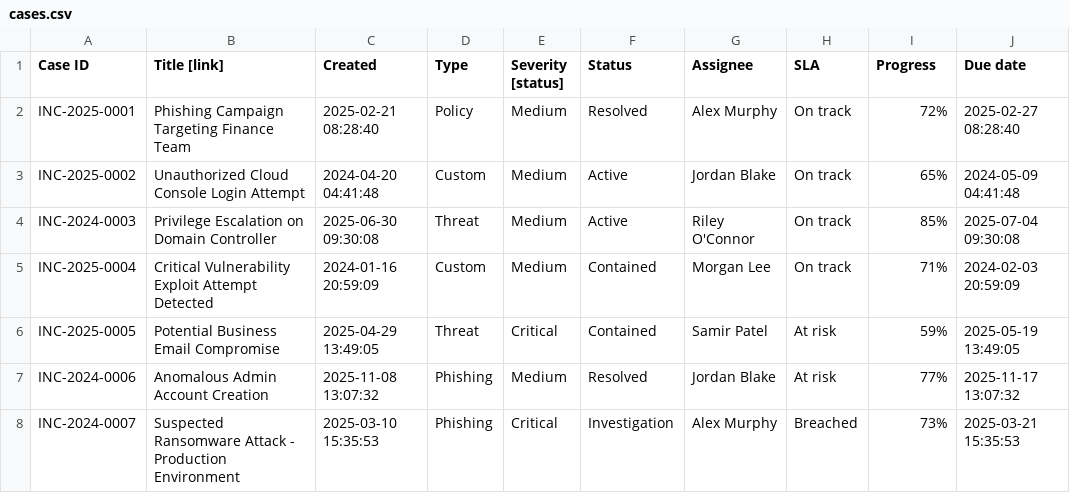
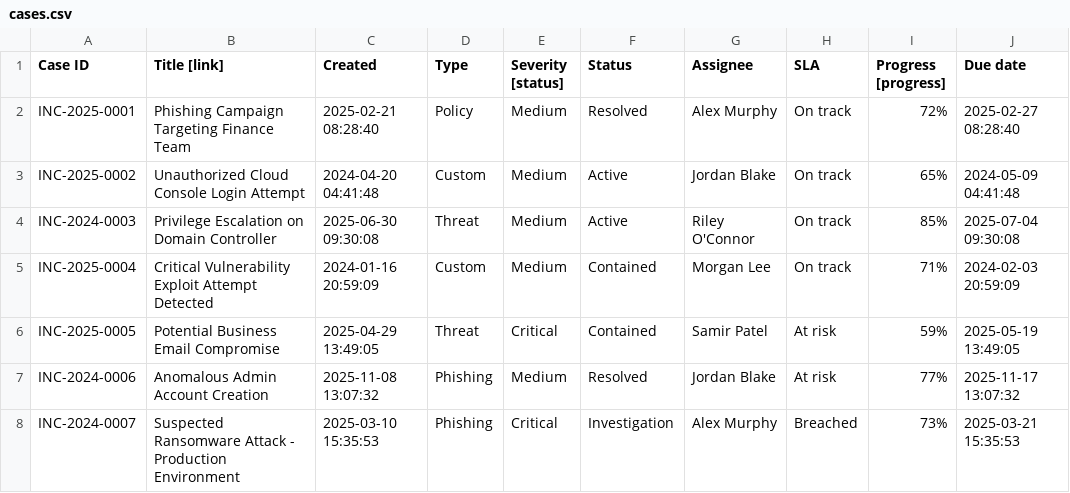
Before and after one commit to lmutschler-r7/Table-Plugin, a CSV file: src/csvs/cases.csv, drawn as a sheet; only a part is shown.

```diff
--- a/src/csvs/cases.csv
+++ b/src/csvs/cases.csv
@@ -1,2 +1,2 @@
-Case ID,Title [link],Created,Type,Severity [status],Status,Assignee,SLA,Progress,Due date
+Case ID,Title [link],Created,Type,Severity [status],Status,Assignee,SLA,Progress [progress],Due date
 INC-2025-0001,Phishing Campaign Targeting Finance Team,2025-02-21 08:28:40,Policy,Medium,Resolved,Alex Murphy,On track,72%,2025-02-27 08:28:40
```
Also changed, not shown: src/csvs/remediations.csv, 2 other files.
